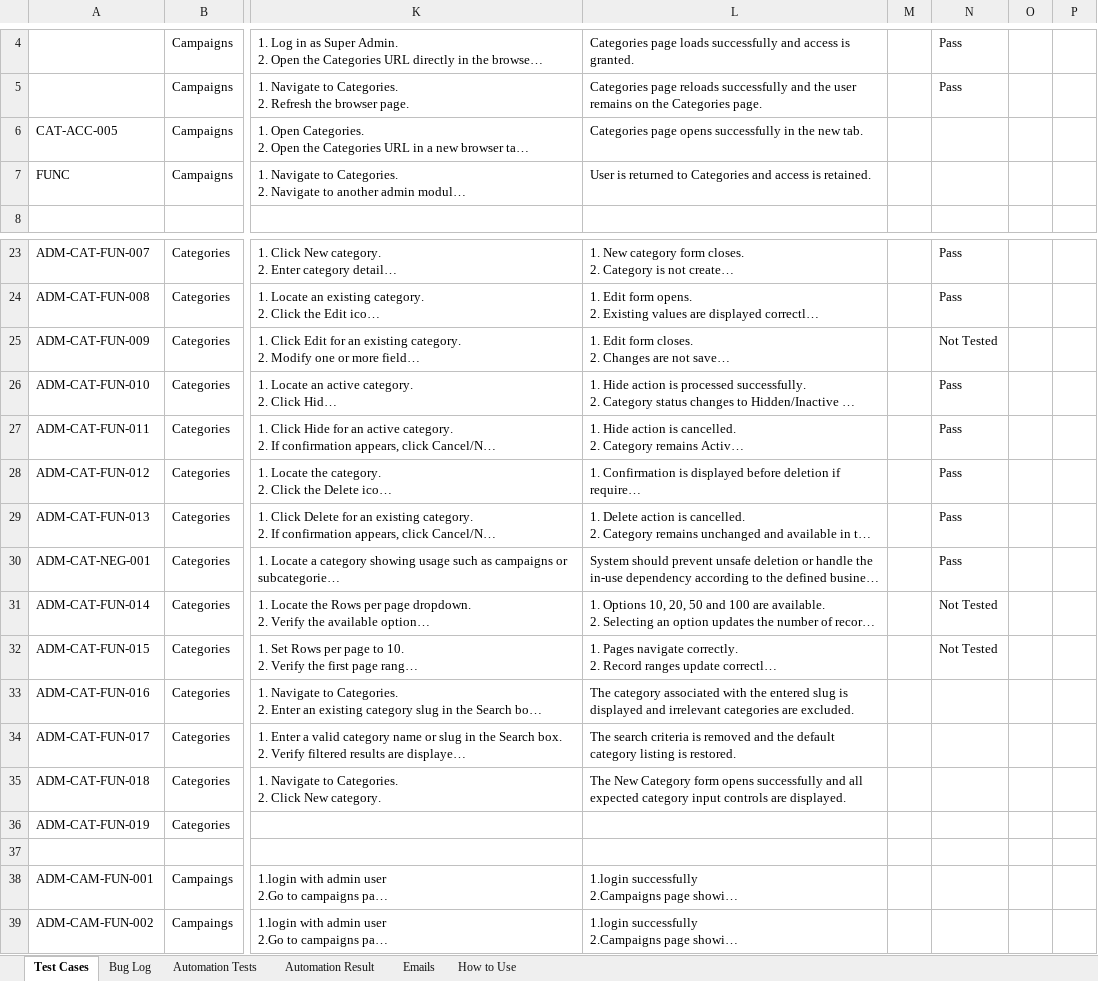
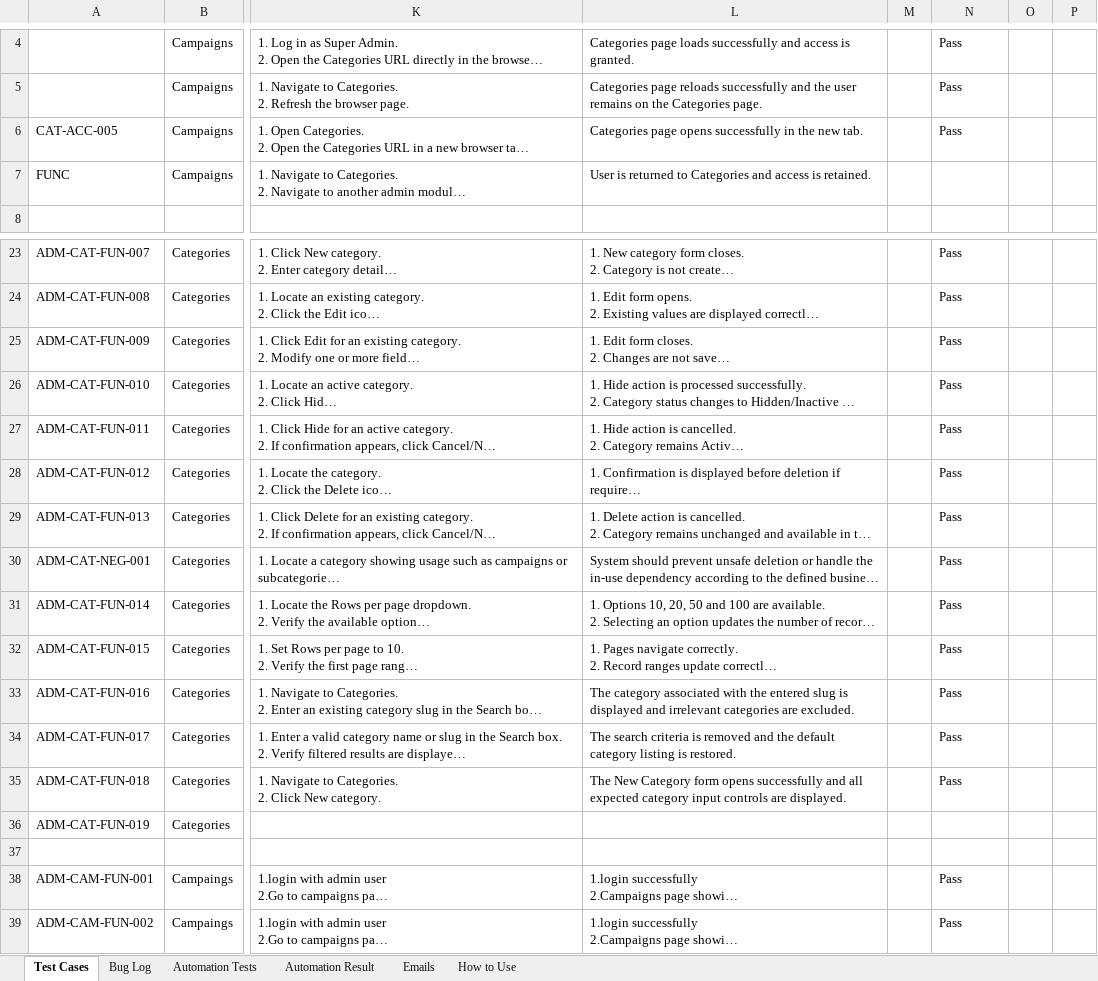
Before and after one commit to kirtan-thakkar/testing, an Excel workbook: deepshika.xlsx, sheet Test Cases, drawn as a sheet; only a part is shown, gaps mark what is left out; long unchanged cells end in …; values as stored, in another font and other column widths than the file's, no borders; the diff names each change by its address in the sheet, - before the commit and + after, or states it on an @@ line.

```diff
--- a/deepshika.xlsx (sheet Test Cases)
+++ b/deepshika.xlsx (sheet Test Cases)
-N6: (empty)
+N6: Pass
-N25: Not Tested
+N25: Pass
-N31:N32: Not Tested
+N31:N32: Pass
-N33:N35: (empty)
+N33:N35: Pass
-N38:N39: (empty)
+N38:N39: Pass
```
Also changed, not shown: 56 other files.
